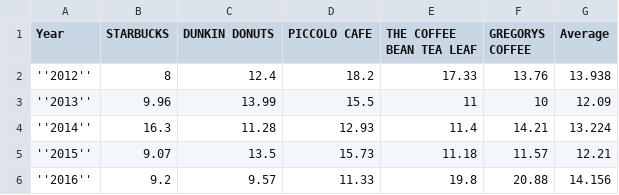
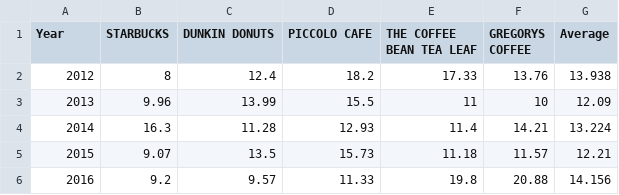
Before and after one commit to simonnyc/IS608-NYC-data, a CSV file: Coffee_Assignment06_Gchart_df18.csv, drawn as a sheet.

Commit message:
Update Coffee_Assignment06_Gchart_df18.csv

```diff
--- a/Coffee_Assignment06_Gchart_df18.csv
+++ b/Coffee_Assignment06_Gchart_df18.csv
@@ -1,6 +1,6 @@
 Year,STARBUCKS,DUNKIN DONUTS,PICCOLO CAFE,THE COFFEE BEAN TEA LEAF,GREGORYS COFFEE,Average
-''2012'' ,8,12.4,18.2,17.33,13.76,13.938
-''2013'' ,9.96,13.99,15.5,11,10,12.09
-''2014'' ,16.3,11.28,12.93,11.4,14.21,13.224
-''2015'' ,9.07,13.5,15.73,11.18,11.57,12.21
-''2016'' ,9.2,9.57,11.33,19.8,20.88,14.156
+"2012" ,8,12.4,18.2,17.33,13.76,13.938
+"2013" ,9.96,13.99,15.5,11,10,12.09
+"2014" ,16.3,11.28,12.93,11.4,14.21,13.224
+"2015" ,9.07,13.5,15.73,11.18,11.57,12.21
+"2016" ,9.2,9.57,11.33,19.8,20.88,14.156
```
